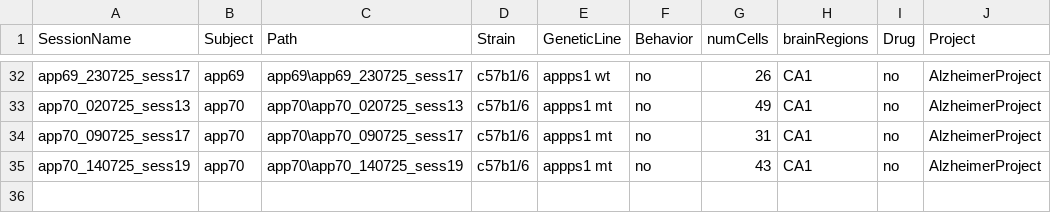
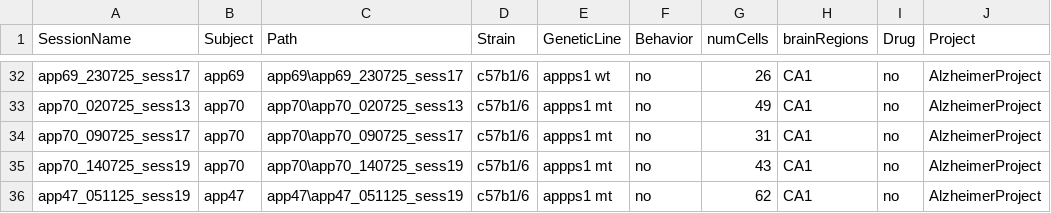
Before and after one commit to abadpablo/AlzheimerProject, a CSV file: indexedSessions_AlzheimerProject.csv, drawn as a sheet; only a part is shown, gaps mark what is left out.

Commit message:
Added Session: APP47_051125_sess19

```diff
--- a/indexedSessions_AlzheimerProject.csv
+++ b/indexedSessions_AlzheimerProject.csv
@@ -35 +35,2 @@ app70_090725_sess17,app70,app70\app70_090725_sess17,c57b1/6,appps1 mt,no,31,CA1,
 app70_140725_sess19,app70,app70\app70_140725_sess19,c57b1/6,appps1 mt,no,43,CA1,no,AlzheimerProject
+app47_051125_sess19,app47,app47\app47_051125_sess19,c57b1/6,appps1 mt,no,62,CA1,no,AlzheimerProject
```
